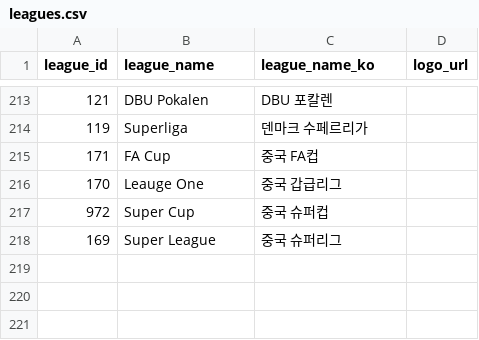
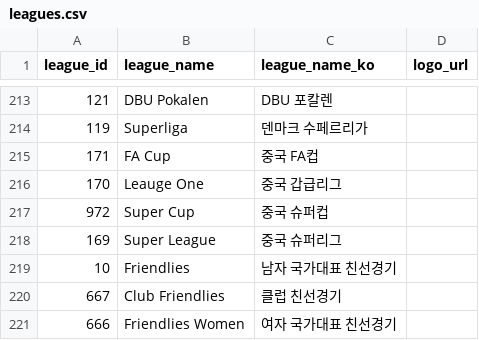
Before and after one commit to bgh1234554/football-obs-backend, a CSV file: src/main/resources/data/leagues.csv, drawn as a sheet; only a part is shown, gaps mark what is left out.

```diff
--- a/src/main/resources/data/leagues.csv
+++ b/src/main/resources/data/leagues.csv
@@ -218 +218,4 @@ league_id, league_name, league_name_ko, logo_url
 169, Super League, 중국 슈퍼리그
+10, Friendlies, 남자 국가대표 친선경기
+667, Club Friendlies, 클럽 친선경기
+666, Friendlies Women, 여자 국가대표 친선경기
```
Also changed, not shown: src/main/resources/data/teams.csv, 33 other files.
